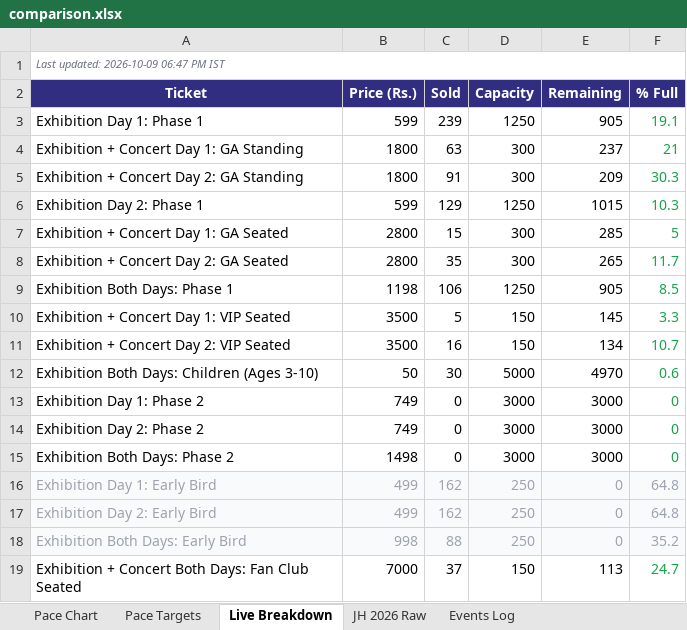
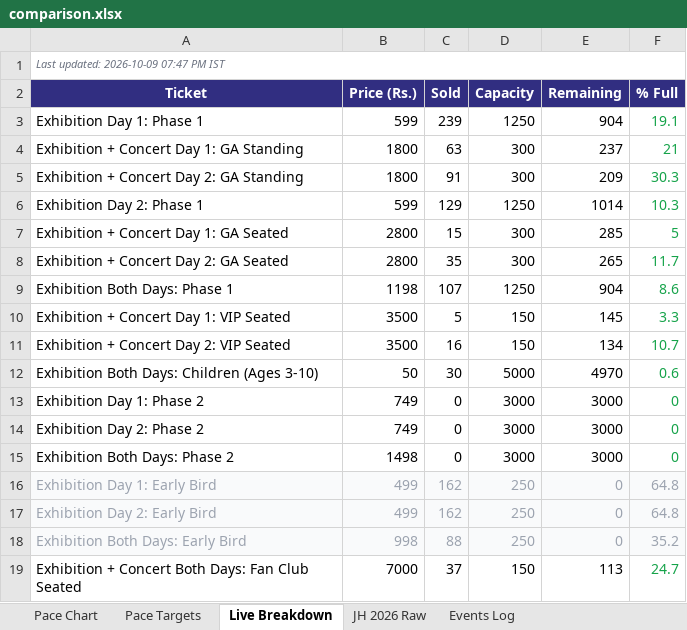
Before and after one commit to vanishinggradient/ticketing-jh-2027-status-page, an Excel workbook: comparison.xlsx, sheet Live Breakdown, drawn as a sheet; values as stored, in another font and other column widths than the file's, no borders; the diff names each change by its address in the sheet, - before the commit and + after, or states it on an @@ line.

```diff
--- a/comparison.xlsx (sheet Live Breakdown)
+++ b/comparison.xlsx (sheet Live Breakdown)
-A1 (Ticket): Last updated: 2026-10-09 06:47 PM IST
+A1 (Ticket): Last updated: 2026-10-09 07:47 PM IST
-E3 (Remaining): 905
+E3 (Remaining): 904
-E6 (Remaining): 1015
+E6 (Remaining): 1014
-C9 (Sold): 106
+C9 (Sold): 107
-E9 (Remaining): 905
+E9 (Remaining): 904
-F9 (% Full): 8.5
+F9 (% Full): 8.6
```
Also changed, not shown: sheet Pace Targets, sheet Pace Chart, 2 other files.
